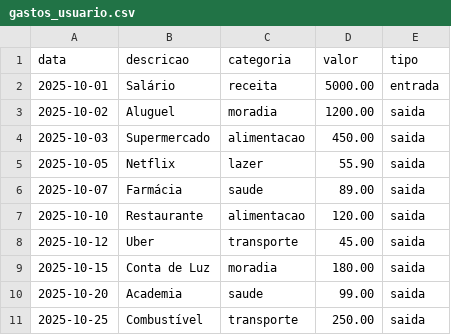
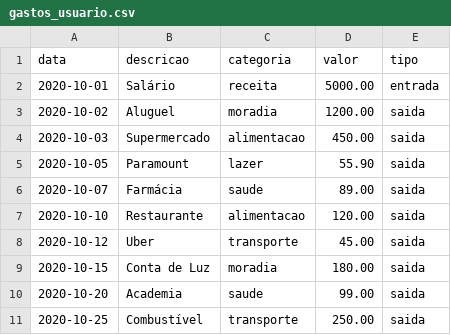
Before and after one commit to julianasilvadealmeida808-rgb/dio-lab-bia-do-futuro, a CSV file: data/gastos_usuario.csv, drawn as a sheet.

Commit message:
Update gastos_usuario.csv

```diff
--- a/data/gastos_usuario.csv
+++ b/data/gastos_usuario.csv
@@ -1,11 +1,11 @@
 data,descricao,categoria,valor,tipo
-2025-10-01,Salário,receita,5000.00,entrada
-2025-10-02,Aluguel,moradia,1200.00,saida
-2025-10-03,Supermercado,alimentacao,450.00,saida
-2025-10-05,Netflix,lazer,55.90,saida
-2025-10-07,Farmácia,saude,89.00,saida
-2025-10-10,Restaurante,alimentacao,120.00,saida
-2025-10-12,Uber,transporte,45.00,saida
-2025-10-15,Conta de Luz,moradia,180.00,saida
-2025-10-20,Academia,saude,99.00,saida
-2025-10-25,Combustível,transporte,250.00,saida
+2020-10-01,Salário,receita,5000.00,entrada
+2020-10-02,Aluguel,moradia,1200.00,saida
+2020-10-03,Supermercado,alimentacao,450.00,saida
+2020-10-05,Paramount,lazer,55.90,saida
+2020-10-07,Farmácia,saude,89.00,saida
+2020-10-10,Restaurante,alimentacao,120.00,saida
+2020-10-12,Uber,transporte,45.00,saida
+2020-10-15,Conta de Luz,moradia,180.00,saida
+2020-10-20,Academia,saude,99.00,saida
+2020-10-25,Combustível,transporte,250.00,saida
```
